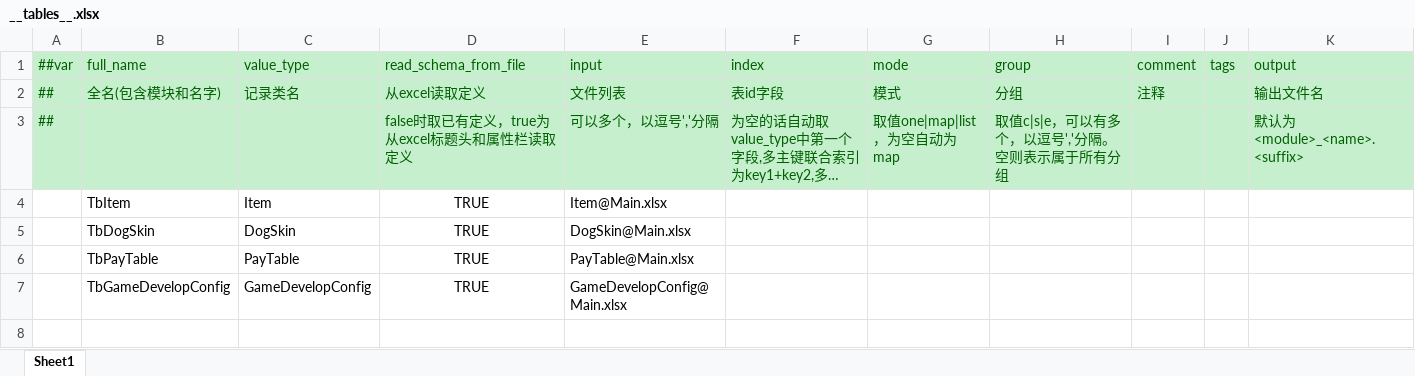
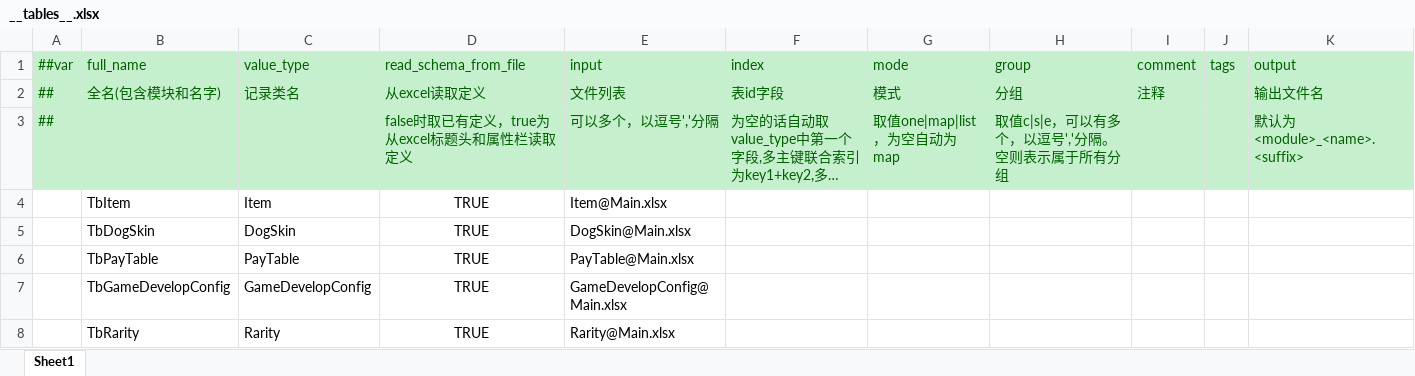
Before and after one commit to SeananTQ/lucky-dog-pub-2026, an Excel workbook: luban-excels/xlsx/__tables__.xlsx, sheet Sheet1, drawn as a sheet; long unchanged cells end in …; values as stored, in another font and other column widths than the file's, no borders; the diff names each change by its address in the sheet, - before the commit and + after, or states it on an @@ line.

```diff
--- a/luban-excels/xlsx/__tables__.xlsx (sheet Sheet1)
+++ b/luban-excels/xlsx/__tables__.xlsx (sheet Sheet1)
+row 8:  | TbRarity | Rarity | TRUE | Rarity@Main.xlsx
```
Also changed, not shown: luban-excels/xlsx/Main.xlsx, 1 other file.
